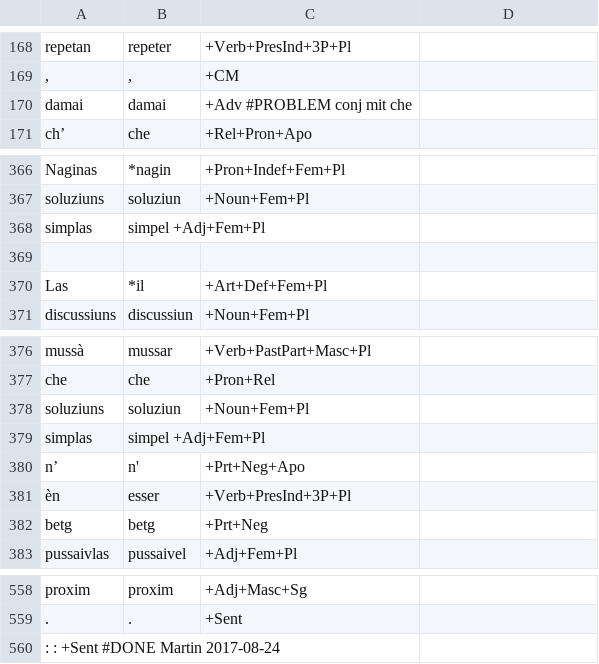
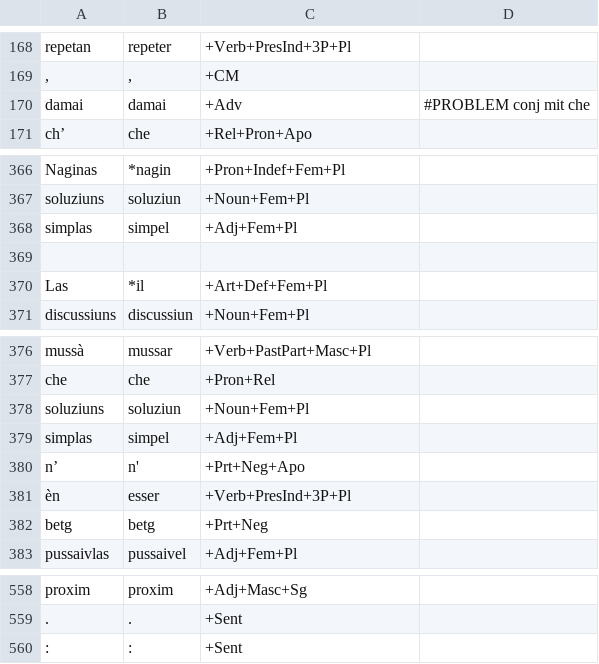
Before and after one commit to simon-clematide/rumantsch-grischun, a TSV file: crf-morphological-analyzer/train/rmquotidiana/1997-055654.tsv, drawn as a sheet; only a part is shown, gaps mark what is left out.

Commit message:
fix format problems with white-space

```diff
--- a/crf-morphological-analyzer/train/rmquotidiana/1997-055654.tsv
+++ b/crf-morphological-analyzer/train/rmquotidiana/1997-055654.tsv
@@ -169,3 +169,3 @@ repetan	repeter	+Verb+PresInd+3P+Pl
 ,	,	+CM
-damai	damai	+Adv    #PROBLEM conj mit che
+damai	damai	+Adv	#PROBLEM conj mit che
 ch’	che	+Rel+Pron+Apo
@@ -367,3 +367,3 @@ Naginas	*nagin	+Pron+Indef+Fem+Pl
 soluziuns	soluziun	+Noun+Fem+Pl
-simplas	simpel  +Adj+Fem+Pl
+simplas	simpel	+Adj+Fem+Pl
 
@@ -378,3 +378,3 @@ che	che	+Pron+Rel
 soluziuns	soluziun	+Noun+Fem+Pl
-simplas	simpel  +Adj+Fem+Pl
+simplas	simpel	+Adj+Fem+Pl
 n’	n'	+Prt+Neg+Apo
@@ -559,2 +559,2 @@ proxim	proxim	+Adj+Masc+Sg
 .	.	+Sent
-:   :   +Sent   #DONE Martin 2017-08-24
+:	:	+Sent
```
